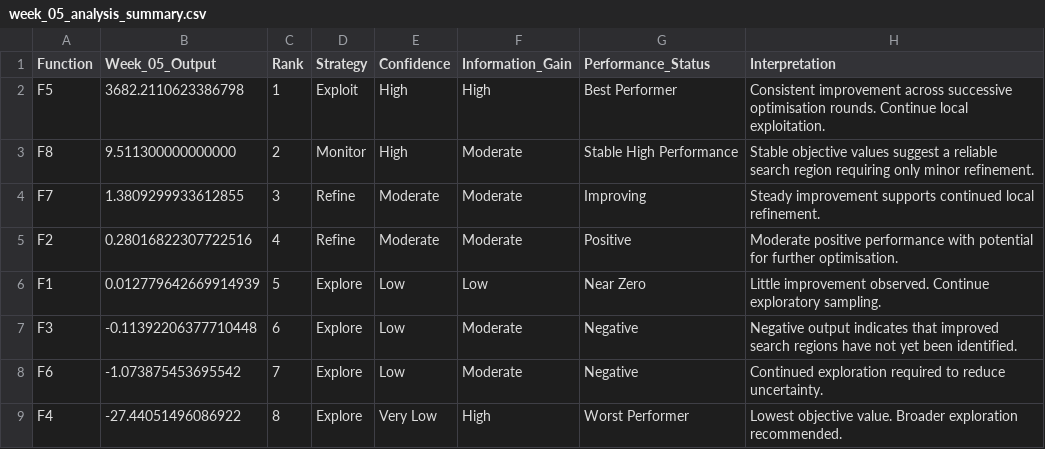
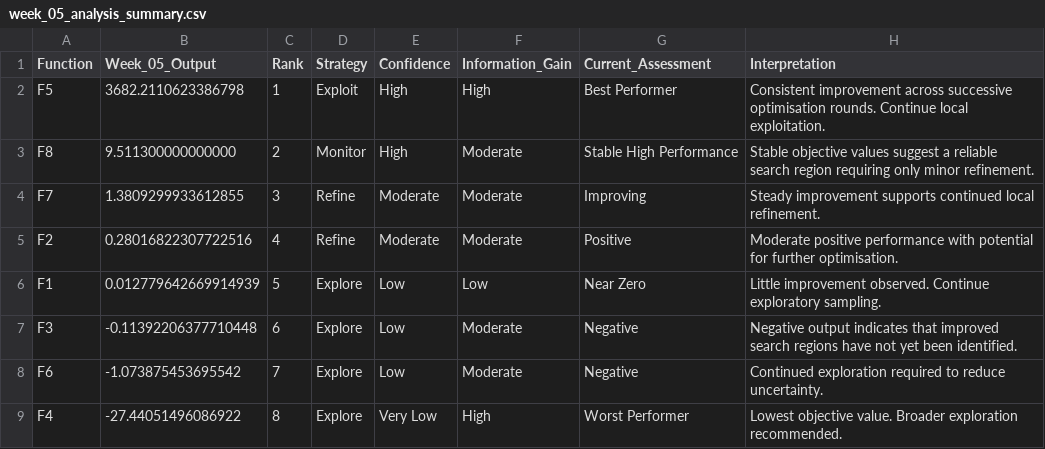
Before and after one commit to tpnandakumar/Imperial_BBO_Capstone, a CSV file: Week_05/week_05_analysis_summary.csv, drawn as a sheet.

Commit message:
Update week_05_analysis_summary.csv

```diff
--- a/Week_05/week_05_analysis_summary.csv
+++ b/Week_05/week_05_analysis_summary.csv
@@ -1,2 +1,2 @@
-Function,Week_05_Output,Rank,Strategy,Confidence,Information_Gain,Performance_Status,Interpretation
+Function,Week_05_Output,Rank,Strategy,Confidence,Information_Gain,Current_Assessment,Interpretation
 F5,3682.2110623386798,1,Exploit,High,High,Best Performer,Consistent improvement across successive optimisation rounds. Continue local exploitation.
```
